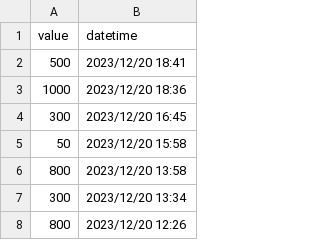
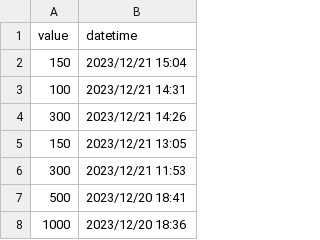
Before and after one commit to ltostes/agradecimentosfamiliamibielli.github.io, a CSV file: donations.csv, drawn as a sheet; only a part is shown; the shorter side is filled out with more unchanged rows.

```diff
--- a/donations.csv
+++ b/donations.csv
@@ -1,2 +1,7 @@
 value,datetime
+150,2023/12/21 15:04
+100,2023/12/21 14:31
+300,2023/12/21 14:26
+150,2023/12/21 13:05
+300,2023/12/21 11:53
 500,2023/12/20 18:41
```
Also changed, not shown: contributors.csv.
